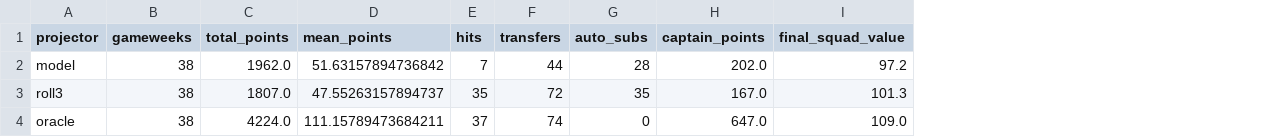
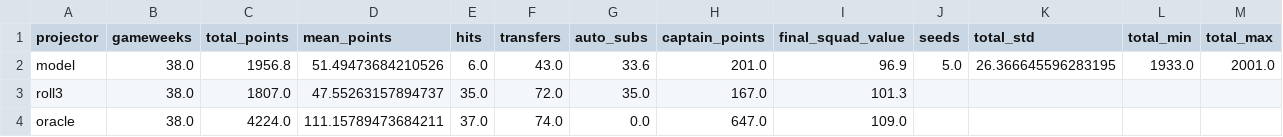
Before and after one commit to VedantMahadik-qc/fpl_ml_pipeline, a CSV file: sim_results/sim_summary.csv, drawn as a sheet; the diff names each change by its address in the sheet, - before the commit and + after, or states it on an @@ line.

Commit message:
feat: report season simulation over multiple seeds and add odds ablation
- Add --seeds to replay the season once per model seed and report mean, spread and a min-max band, since a single replay varies by up to 263 points.

- Feed odds for the deadline's own gameweek only and blank them for later rounds; add --no-odds for the ablation.

- Model with odds scores 1,957 ± 26 over 5 seeds and beats the 3-GW baseline (1,807) in all of them; without odds it scores 1,912 ± 97 and loses in one.

- Replace the single-seed results in the README and sim_results/ with the five-seed run.

```diff
--- a/sim_results/sim_summary.csv
+++ b/sim_results/sim_summary.csv
+column J (seeds), row 2: 5.0
+column K (total_std), row 2: 26.366645596283195
+column L (total_min), row 2: 1933.0
+column M (total_max), row 2: 2001.0
-B2:B4 (gameweeks): 38
+B2:B4 (gameweeks): 38.0
-C2 (total_points): 1962.0
+C2 (total_points): 1956.8
-D2 (mean_points): 51.63157894736842
+D2 (mean_points): 51.49473684210526
-E2 (hits): 7
+E2 (hits): 6.0
-F2 (transfers): 44
+F2 (transfers): 43.0
-G2 (auto_subs): 28
+G2 (auto_subs): 33.6
-H2 (captain_points): 202.0
+H2 (captain_points): 201.0
-I2 (final_squad_value): 97.2
+I2 (final_squad_value): 96.9
-E3 (hits): 35
+E3 (hits): 35.0
-F3 (transfers): 72
+F3 (transfers): 72.0
-G3 (auto_subs): 35
+G3 (auto_subs): 35.0
-E4 (hits): 37
+E4 (hits): 37.0
-F4 (transfers): 74
+F4 (transfers): 74.0
-G4 (auto_subs): 0
+G4 (auto_subs): 0.0
```
Also changed, not shown: 11 other files.
